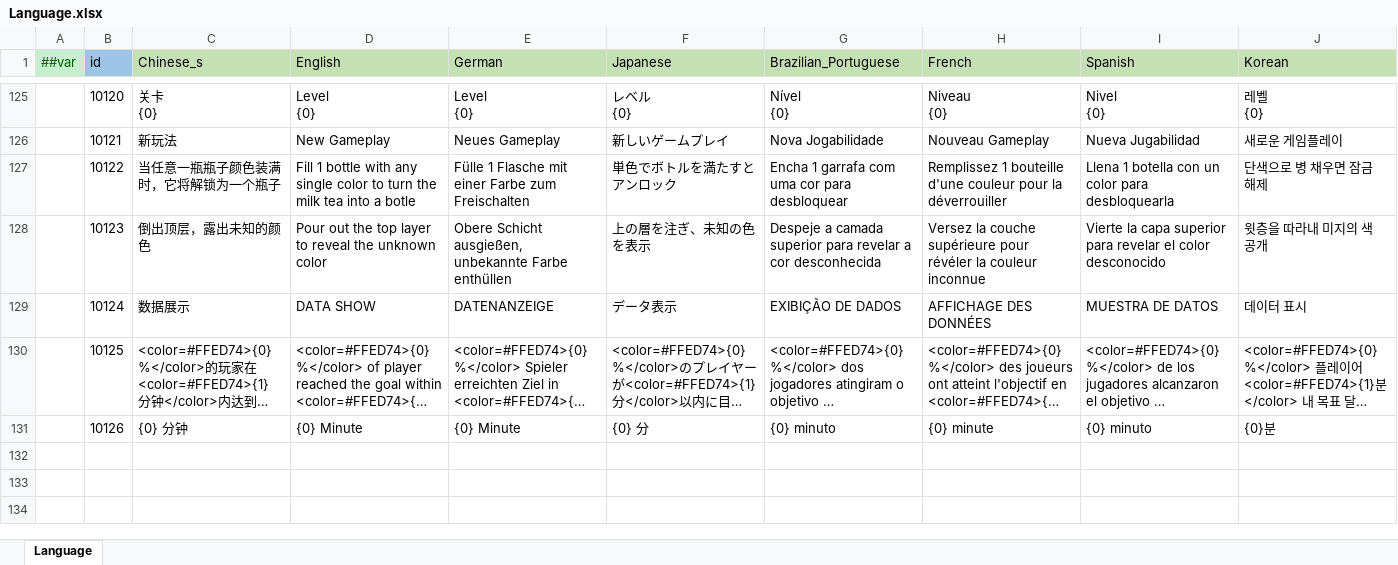
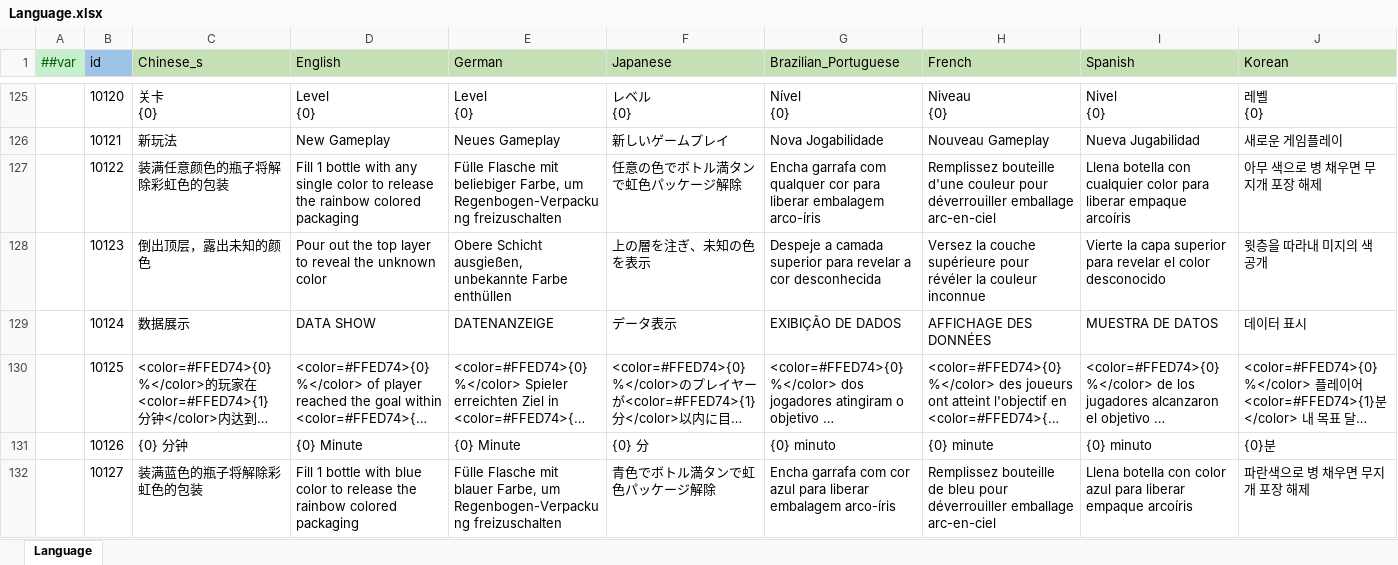
Before and after one commit to yuhuaichong1/AsWaterGameProj, an Excel workbook: DesignerConfigs/Datas/Language.xlsx, sheet Language, drawn as a sheet; only a part is shown, gaps mark what is left out; long unchanged cells end in …; values as stored, in another font and other column widths than the file's, no borders; rows hold the shown columns only; the diff covers the shown part only; the diff names each change by its address in the sheet, - before the commit and + after, or states it on an @@ line.

```diff
--- a/DesignerConfigs/Datas/Language.xlsx (sheet Language)
+++ b/DesignerConfigs/Datas/Language.xlsx (sheet Language)
-C127 (Chinese_s): 当任意一瓶瓶子颜色装满时，它将解锁为一个瓶子
+C127 (Chinese_s): 装满任意颜色的瓶子将解除彩虹色的包装
-D127 (English): …color to turn the milk tea into a botle
+D127 (English): …color to release the rainbow colored packaging
-E127 (German): Fülle 1 Flasche mit einer Farbe zum Freischalten
+E127 (German): Fülle Flasche mit beliebiger Farbe, um Regenbogen-Verpackung freizuschalten
-F127 (Japanese): 単色でボトルを満たすとアンロック
+F127 (Japanese): 任意の色でボトル満タンで虹色パッケージ解除
-G127 (Brazilian_Portuguese): Encha 1 garrafa com uma cor para desbloquear
+G127 (Brazilian_Portuguese): Encha garrafa com qualquer cor para liberar embalagem arco-íris
-H127 (French): Remplissez 1 bouteille d'une couleur pour la déverrouiller
+H127 (French): Remplissez bouteille d'une couleur pour déverrouiller emballage arc-en-ciel
-I127 (Spanish): Llena 1 botella con un color para desbloquearla
+I127 (Spanish): Llena botella con cualquier color para liberar empaque arcoíris
-J127 (Korean): 단색으로 병 채우면 잠금 해제
+J127 (Korean): 아무 색으로 병 채우면 무지개 포장 해제
+row 132:  | 10127 | 装满蓝色的瓶子将解除彩虹色的包装 | Fill 1 bottle with blue color to release the rainbow colored packaging | Fülle Flasche mit blauer Farbe, um Regenbogen-Verpackung freizuschalten | 青色でボトル満タンで虹色パッケージ解除 | Encha garrafa com cor azul para liberar embalagem arco-íris | Remplissez bouteille de bleu pour déverrouiller emballage arc-en-ciel | Llena botella con color azul para liberar empaque arcoíris | 파란색으로 병 채우면 무지개 포장 해제
```
Also changed, not shown: 6 edited cells elsewhere in this sheet, 10 other files.
